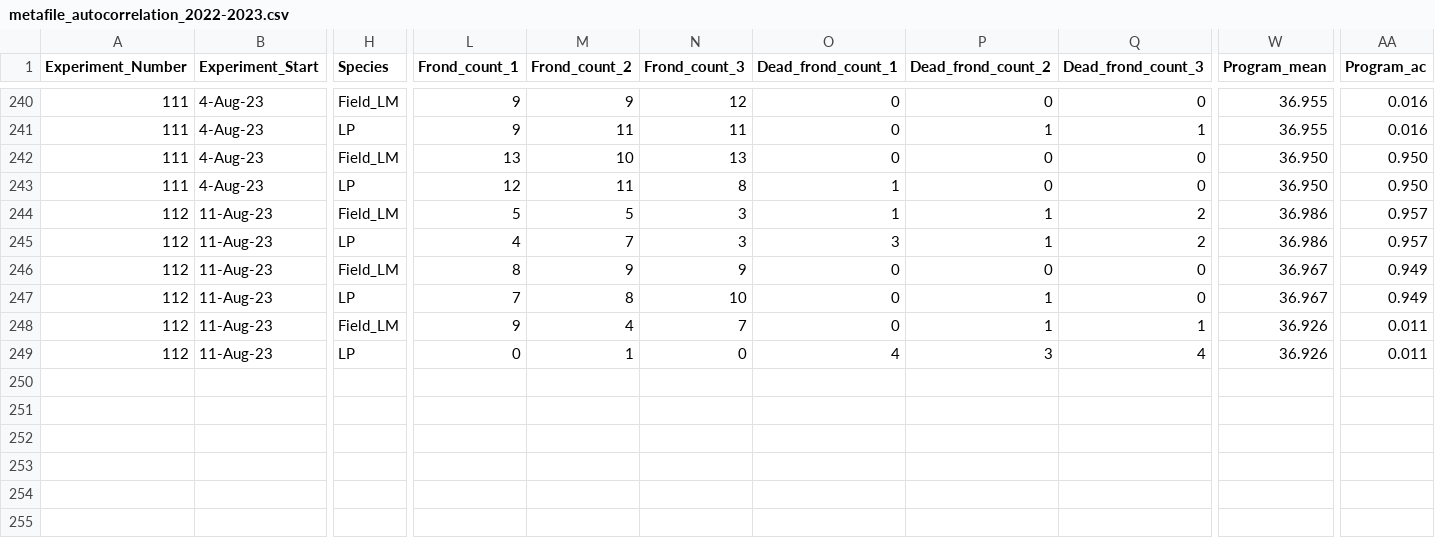
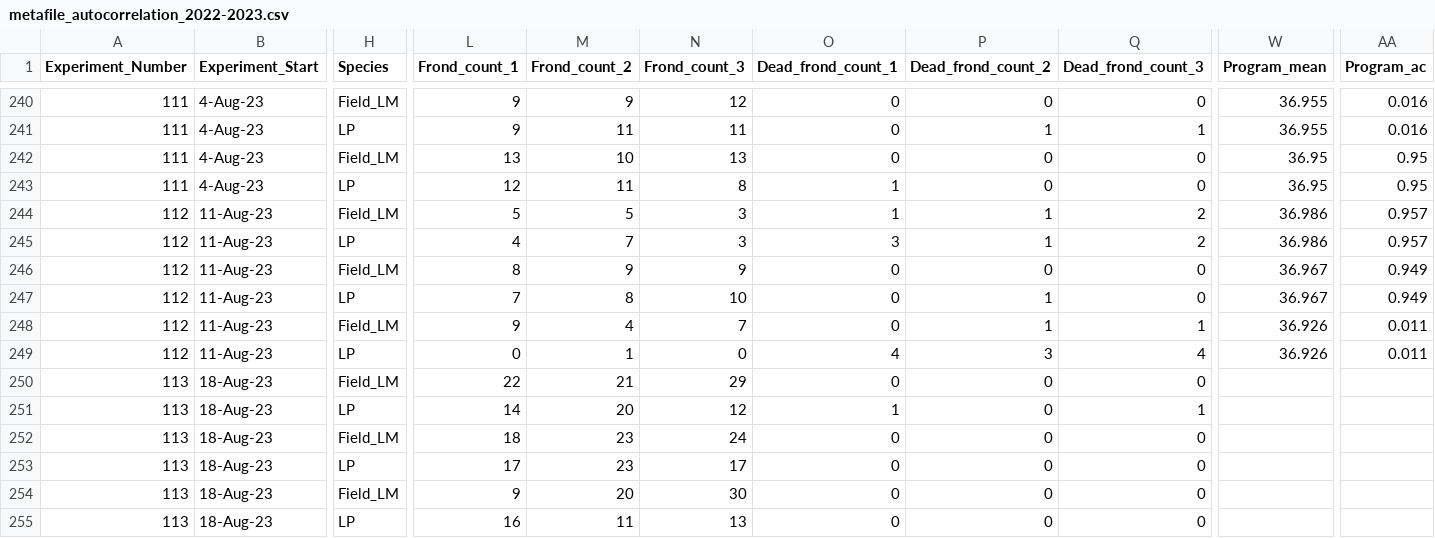
Before and after one commit to Cuddington-Lab/thermal-experiments, a CSV file: metafile_autocorrelation_2022-2023.csv, drawn as a sheet; only a part is shown, gaps mark what is left out; rows hold the shown columns only; the diff names each change by its address in the sheet, - before the commit and + after, or states it on an @@ line.

Commit message:
Add files via upload

```diff
--- a/metafile_autocorrelation_2022-2023.csv
+++ b/metafile_autocorrelation_2022-2023.csv
-W242:W243 (Program_mean): 36.950
+W242:W243 (Program_mean): 36.95
-AA242:AA243 (Program_ac): 0.950
+AA242:AA243 (Program_ac): 0.95
+row 250: 113 | 18-Aug-23 | Field_LM | 22 | 21 | 29 | 0 | 0 | 0
+row 251: 113 | 18-Aug-23 | LP | 14 | 20 | 12 | 1 | 0 | 1
+row 252: 113 | 18-Aug-23 | Field_LM | 18 | 23 | 24 | 0 | 0 | 0
+row 253: 113 | 18-Aug-23 | LP | 17 | 23 | 17 | 0 | 0 | 0
+row 254: 113 | 18-Aug-23 | Field_LM | 9 | 20 | 30 | 0 | 0 | 0
+row 255: 113 | 18-Aug-23 | LP | 16 | 11 | 13 | 0 | 0 | 0
```
